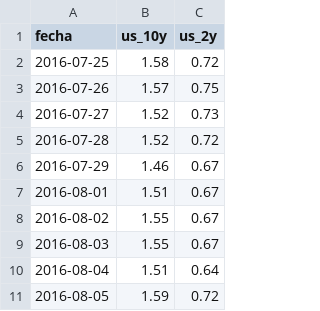
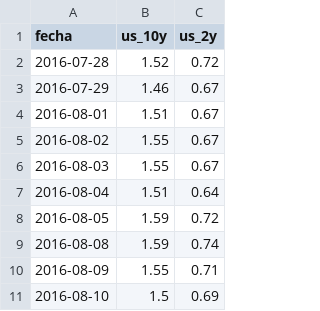
Before and after one commit to garciaborgheslautaro/acavalores-monitor-macro, a CSV file: data/macro_yields.csv, drawn as a sheet; only a part is shown; the shorter side is filled out with more unchanged rows.

```diff
--- a/data/macro_yields.csv
+++ b/data/macro_yields.csv
@@ -1,5 +1,2 @@
 fecha,us_10y,us_2y
-2016-07-25,1.58,0.72
-2016-07-26,1.57,0.75
-2016-07-27,1.52,0.73
 2016-07-28,1.52,0.72
```
Also changed, not shown: data/bcra_data.csv, data/dolar_data.csv, 4 other files.
